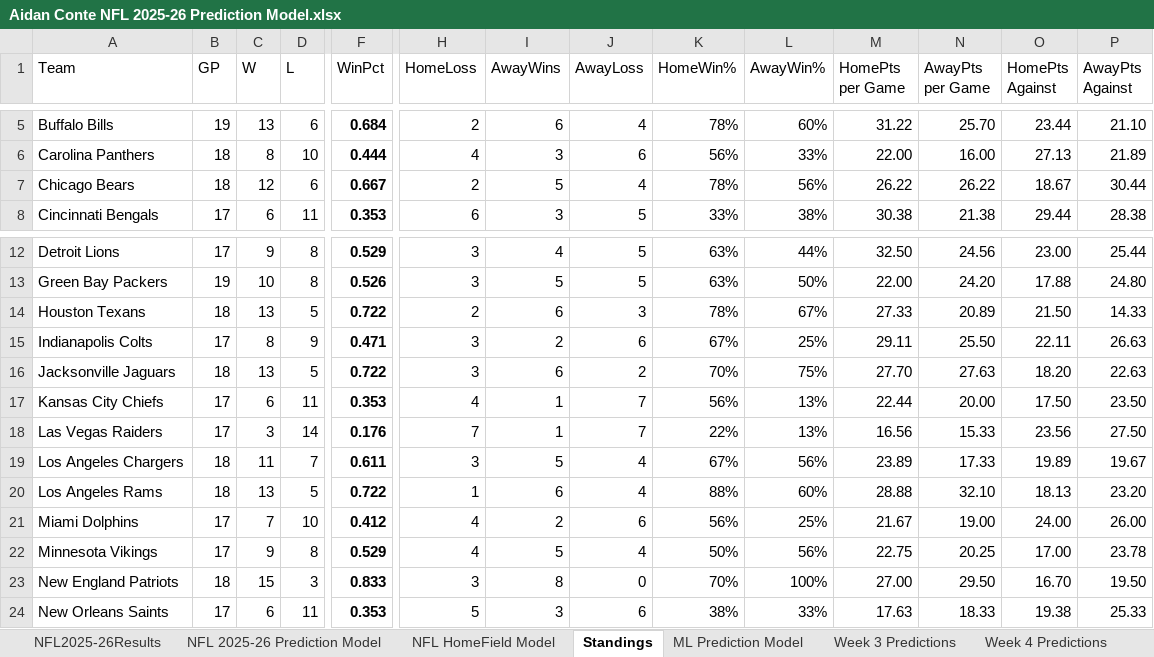
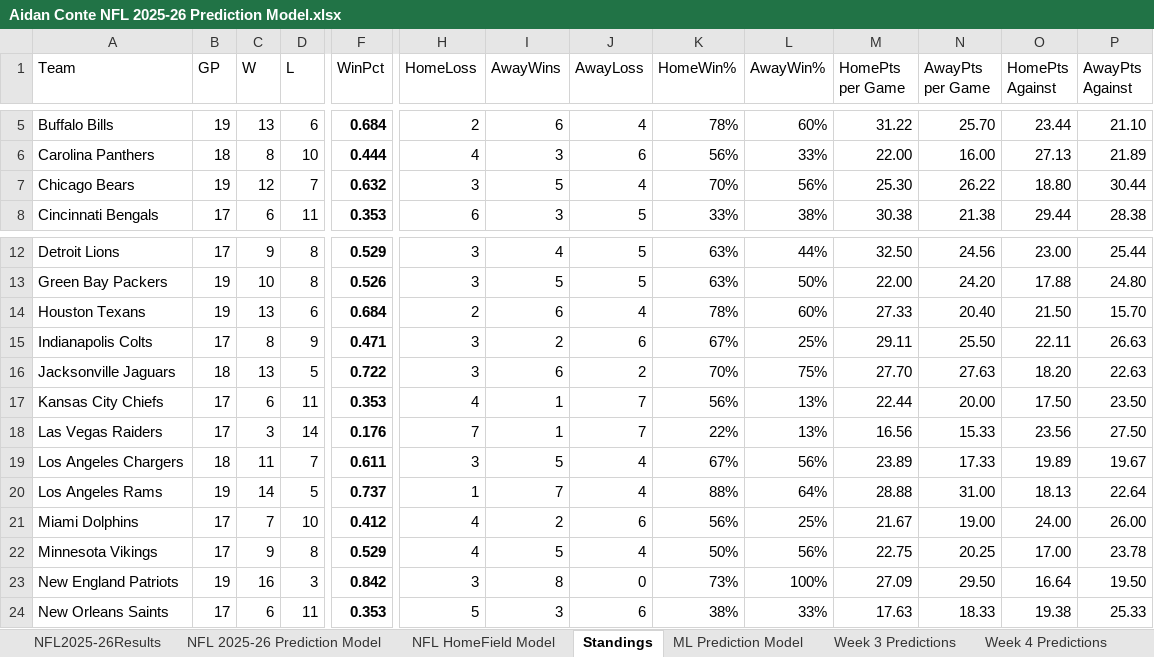
Before and after one commit to AidzNasty/NFL-Prediction-Model, an Excel workbook: Aidan Conte NFL 2025-26 Prediction Model.xlsx, sheet Standings, drawn as a sheet; only a part is shown, gaps mark what is left out; values as stored, in another font and other column widths than the file's, no borders; table styles not drawn; the diff covers the shown part only; the diff names each change by its address in the sheet, - before the commit and + after, or states it on an @@ line.

```diff
--- a/Aidan Conte NFL 2025-26 Prediction Model.xlsx (sheet Standings)
+++ b/Aidan Conte NFL 2025-26 Prediction Model.xlsx (sheet Standings)
-B7 (GP): 18
+B7 (GP): 19
-D7 (L): 6
+D7 (L): 7
-F7 (WinPct): 0.667
+F7 (WinPct): 0.632
-H7 (HomeLoss): 2
+H7 (HomeLoss): 3
-K7 (HomeWin%): 78%
+K7 (HomeWin%): 70%
-M7 (HomePts per Game): 26.22
+M7 (HomePts per Game): 25.30
-O7 (HomePts Against): 18.67
+O7 (HomePts Against): 18.80
-B14 (GP): 18
+B14 (GP): 19
-D14 (L): 5
+D14 (L): 6
-F14 (WinPct): 0.722
+F14 (WinPct): 0.684
-J14 (AwayLoss): 3
+J14 (AwayLoss): 4
-L14 (AwayWin%): 67%
+L14 (AwayWin%): 60%
-N14 (AwayPts per Game): 20.89
+N14 (AwayPts per Game): 20.40
-P14 (AwayPts Against): 14.33
+P14 (AwayPts Against): 15.70
-B20 (GP): 18
+B20 (GP): 19
-C20 (W): 13
+C20 (W): 14
-F20 (WinPct): 0.722
+F20 (WinPct): 0.737
-I20 (AwayWins): 6
+I20 (AwayWins): 7
-L20 (AwayWin%): 60%
+L20 (AwayWin%): 64%
-N20 (AwayPts per Game): 32.10
+N20 (AwayPts per Game): 31.00
-P20 (AwayPts Against): 23.20
+P20 (AwayPts Against): 22.64
-B23 (GP): 18
+B23 (GP): 19
-C23 (W): 15
+C23 (W): 16
-F23 (WinPct): 0.833
+F23 (WinPct): 0.842
-K23 (HomeWin%): 70%
+K23 (HomeWin%): 73%
-M23 (HomePts per Game): 27.00
+M23 (HomePts per Game): 27.09
-O23 (HomePts Against): 16.70
+O23 (HomePts Against): 16.64
```
Also changed, not shown: 1 edited cell elsewhere in this sheet, sheet NFL HomeField Model, sheet NFL 2025-26 Prediction Model, sheet ML Prediction Model, sheet NFL2025-26Results, formulas that keep their value.
